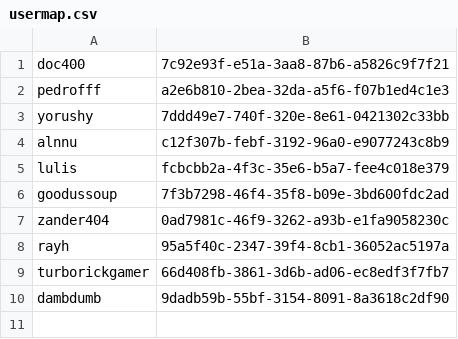
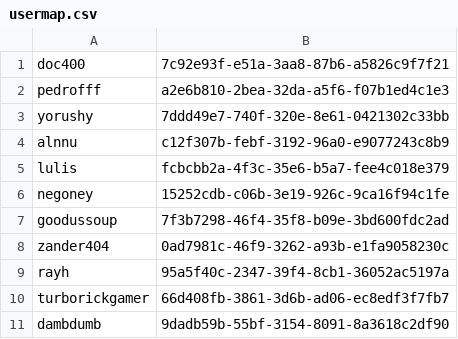
Before and after one commit to OsCrias-ltda/CriaServer-Mine-Vanilla, a CSV file: server/plugins/Essentials/usermap.csv, drawn as a sheet; the diff names each change by its address in the sheet, - before the commit and + after, or states it on an @@ line.

```diff
--- a/server/plugins/Essentials/usermap.csv
+++ b/server/plugins/Essentials/usermap.csv
+row 6: negoney | 15252cdb-c06b-3e19-926c-9ca16f94c1fe
```
Also changed, not shown: 57 other files.
